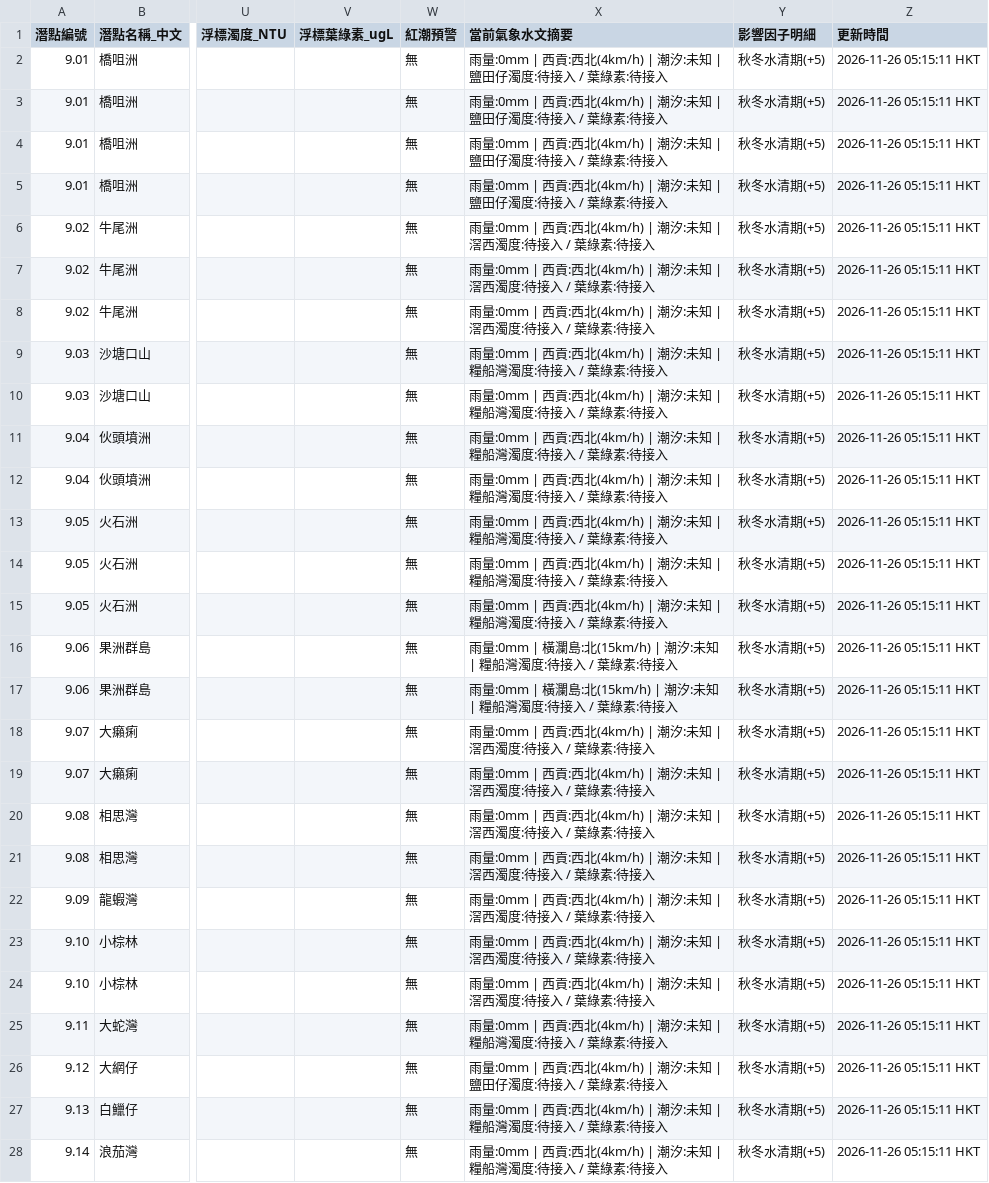
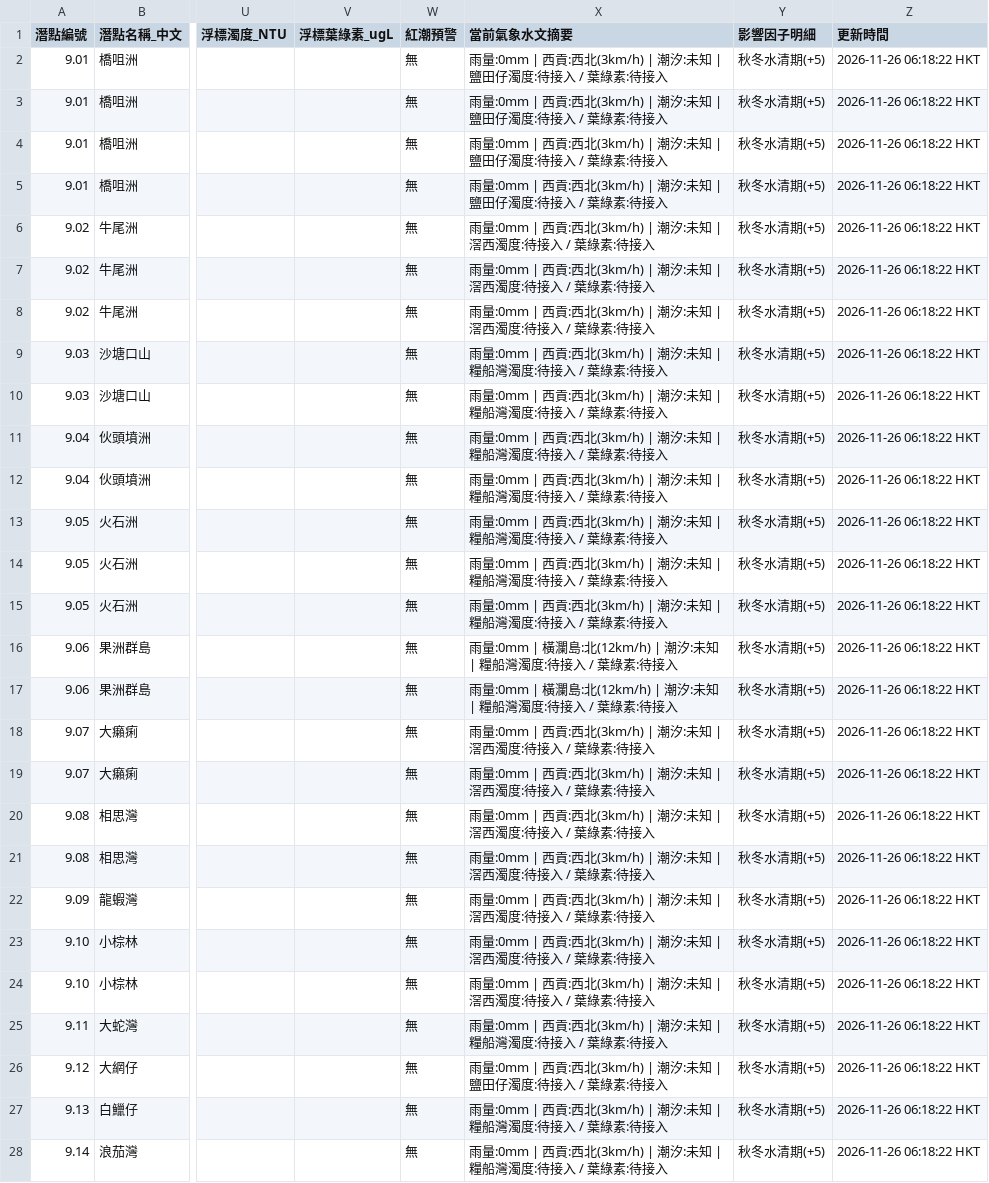
Before and after one commit to chanswc-sys/hk-56-divesites-live, a CSV file: live_visibility.csv, drawn as a sheet; only a part is shown, gaps mark what is left out; the diff covers the shown part only; the diff names each change by its address in the sheet, - before the commit and + after, or states it on an @@ line.

```diff
--- a/live_visibility.csv
+++ b/live_visibility.csv
-X2:X5 (當前氣象水文摘要): …貢:西北(4km/h) | 潮汐:…
+X2:X5 (當前氣象水文摘要): …貢:西北(3km/h) | 潮汐:…
-Z2:Z28 (更新時間): 2026-11-26 05:15:11 HKT
+Z2:Z28 (更新時間): 2026-11-26 06:18:22 HKT
-X6:X8 (當前氣象水文摘要): …貢:西北(4km/h) | 潮汐:…
+X6:X8 (當前氣象水文摘要): …貢:西北(3km/h) | 潮汐:…
-X9:X15 (當前氣象水文摘要): …貢:西北(4km/h) | 潮汐:…
+X9:X15 (當前氣象水文摘要): …貢:西北(3km/h) | 潮汐:…
-X16:X17 (當前氣象水文摘要): …瀾島:北(15km/h) | 潮汐:…
+X16:X17 (當前氣象水文摘要): …瀾島:北(12km/h) | 潮汐:…
-X18:X24 (當前氣象水文摘要): …貢:西北(4km/h) | 潮汐:…
+X18:X24 (當前氣象水文摘要): …貢:西北(3km/h) | 潮汐:…
-X25 (當前氣象水文摘要): …貢:西北(4km/h) | 潮汐:…
+X25 (當前氣象水文摘要): …貢:西北(3km/h) | 潮汐:…
-X26 (當前氣象水文摘要): …貢:西北(4km/h) | 潮汐:…
+X26 (當前氣象水文摘要): …貢:西北(3km/h) | 潮汐:…
-X27:X28 (當前氣象水文摘要): …貢:西北(4km/h) | 潮汐:…
+X27:X28 (當前氣象水文摘要): …貢:西北(3km/h) | 潮汐:…
```
Also changed, not shown: 59 edited cells elsewhere in this file, 1 other file.
